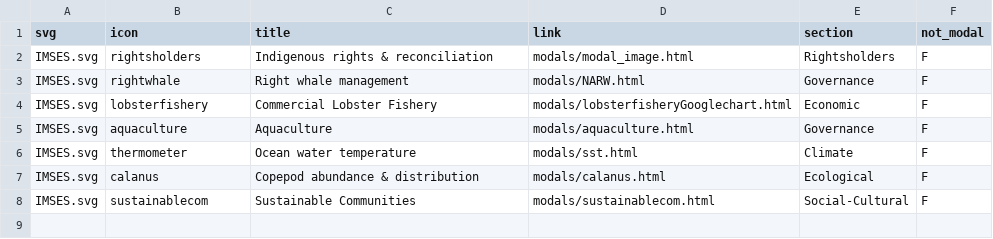
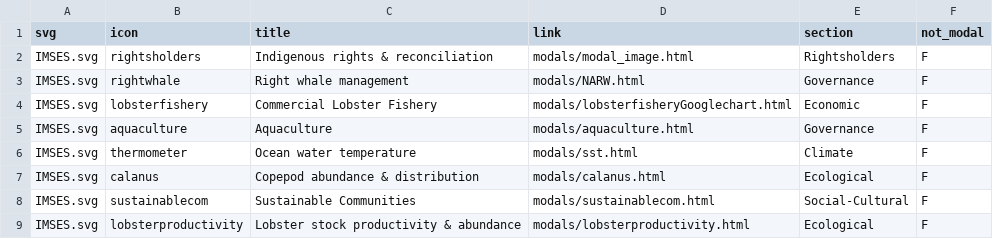
Before and after one commit to vpourfaraj/infographic, a CSV file: icon_link.csv, drawn as a sheet; the diff names each change by its address in the sheet, - before the commit and + after, or states it on an @@ line.

Commit message:
changes in icons

```diff
--- a/icon_link.csv
+++ b/icon_link.csv
+row 9: IMSES.svg | lobsterproductivity | Lobster stock productivity & abundance | modals/lobsterproductivity.html | Ecological | F
```
Also changed, not shown: 1 other file.
